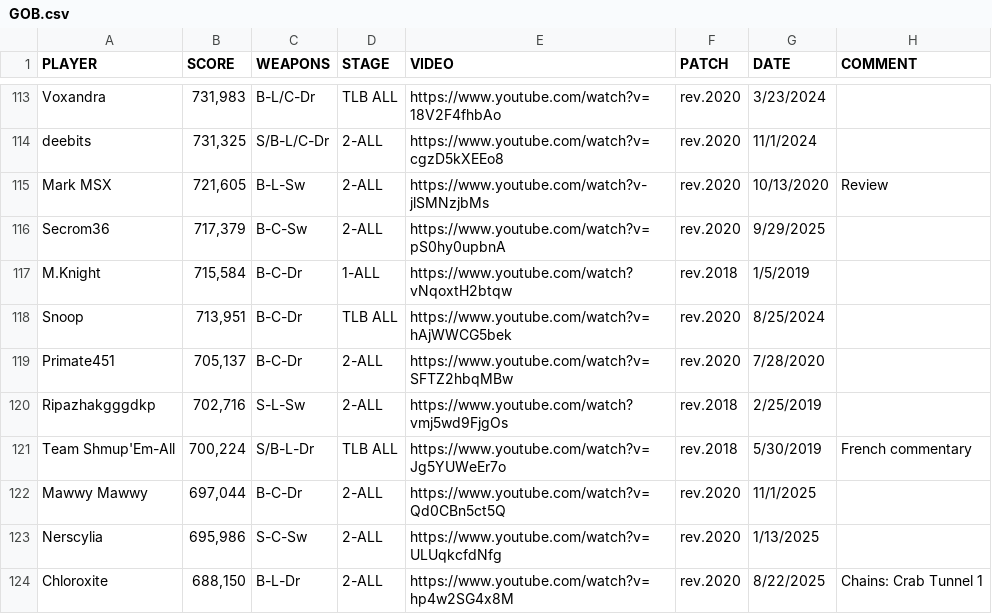
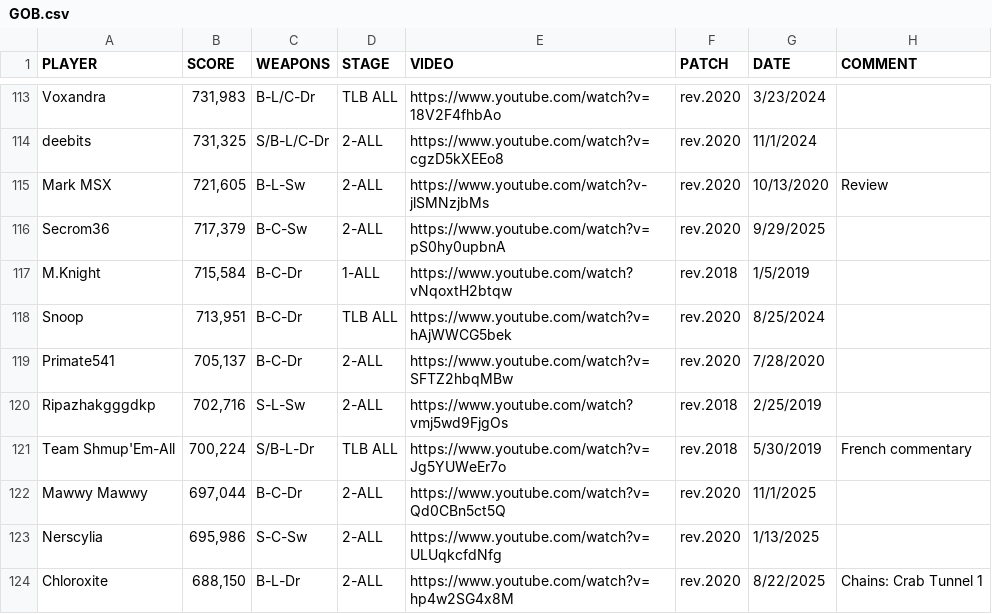
Before and after one commit to Planet-Daikon/planet-daikon.github.io, a CSV file: data/GOB.csv, drawn as a sheet; only a part is shown, gaps mark what is left out.

```diff
--- a/data/GOB.csv
+++ b/data/GOB.csv
@@ -118,3 +118,3 @@ M.Knight,"715,584",B-C-Dr,1-ALL,https://www.youtube.com/watch?vNqoxtH2btqw ,rev.
 Snoop,"713,951",B-C-Dr,TLB ALL,https://www.youtube.com/watch?v=hAjWWCG5bek ,rev.2020,8/25/2024,
-Primate451,"705,137",B-C-Dr,2-ALL,https://www.youtube.com/watch?v=SFTZ2hbqMBw ,rev.2020,7/28/2020,
+Primate541,"705,137",B-C-Dr,2-ALL,https://www.youtube.com/watch?v=SFTZ2hbqMBw ,rev.2020,7/28/2020,
 Ripazhakgggdkp,"702,716",S-L-Sw,2-ALL,https://www.youtube.com/watch?vmj5wd9FjgOs ,rev.2018,2/25/2019,
```
Also changed, not shown: data/GreenOrange.csv.
